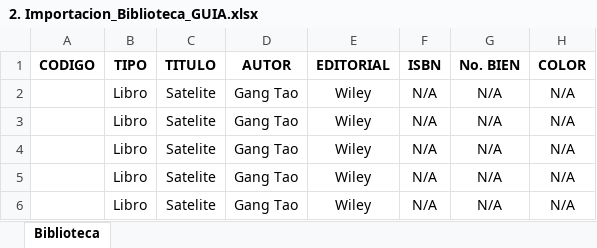
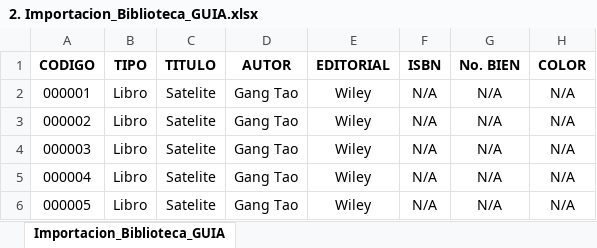
Before and after one commit to jcarri07/inventarioV2, an Excel workbook: 2. Importacion_Biblioteca_GUIA.xlsx, sheet Importacion_Biblioteca_GUIA, drawn as a sheet; only a part is shown; values as stored, in another font and other column widths than the file's, no borders; the diff names each change by its address in the sheet, - before the commit and + after, or states it on an @@ line.

```diff
--- a/2. Importacion_Biblioteca_GUIA.xlsx (sheet Importacion_Biblioteca_GUIA)
+++ b/2. Importacion_Biblioteca_GUIA.xlsx (sheet Importacion_Biblioteca_GUIA)
-sheet tab: Biblioteca
+sheet tab: Importacion_Biblioteca_GUIA
-A2 (CODIGO): (empty)
+A2 (CODIGO): 000001
-A3 (CODIGO): (empty)
+A3 (CODIGO): 000002
-A4 (CODIGO): (empty)
+A4 (CODIGO): 000003
-A5 (CODIGO): (empty)
+A5 (CODIGO): 000004
-A6 (CODIGO): (empty)
+A6 (CODIGO): 000005
```
Also changed, not shown: 1. Importacion_Equipos_GUIA.xlsx, 3. Importacion_Vehiculos_GUIA.xlsx, 42 other files.
